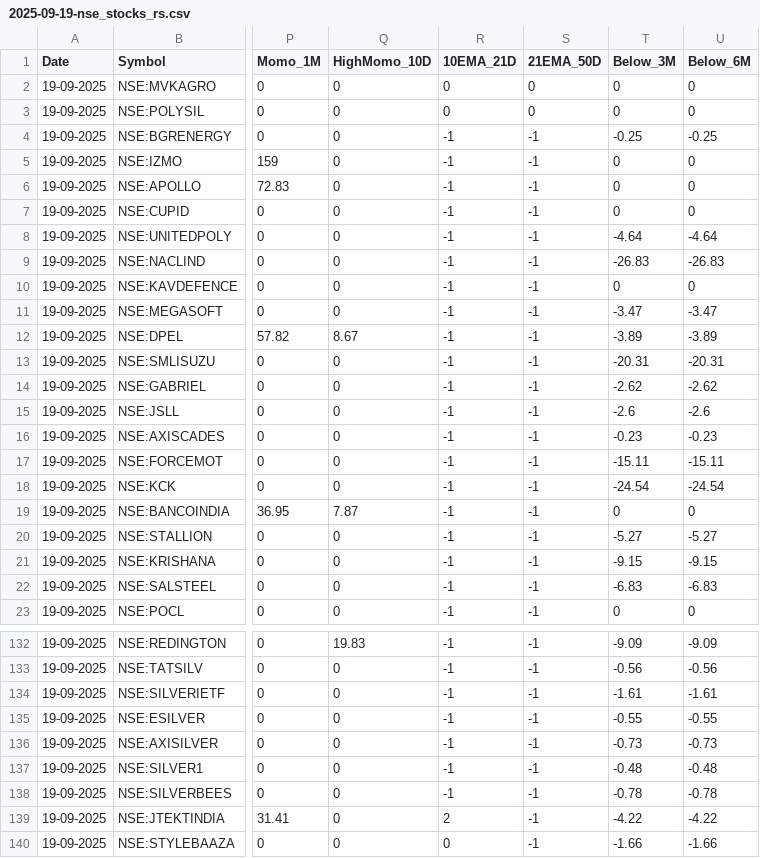
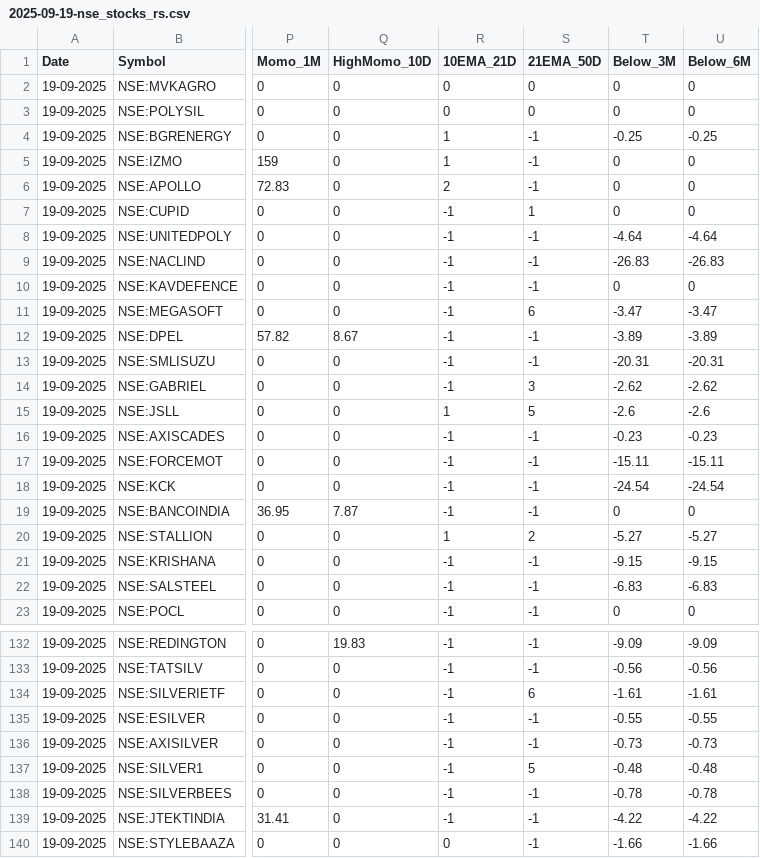
Before and after one commit to tanejahimanshu/Trading, a CSV file: 2025-09-19-nse_stocks_rs.csv, drawn as a sheet; only a part is shown, gaps mark what is left out; the diff covers the shown part only; the diff names each change by its address in the sheet, - before the commit and + after, or states it on an @@ line.

Commit message:
data: 2025-09-19-nse_stocks_rs.csv

```diff
--- a/2025-09-19-nse_stocks_rs.csv
+++ b/2025-09-19-nse_stocks_rs.csv
-R4:R5 (10EMA_21D): -1
+R4:R5 (10EMA_21D): 1
-R6 (10EMA_21D): -1
+R6 (10EMA_21D): 2
-S7 (21EMA_50D): -1
+S7 (21EMA_50D): 1
-S11 (21EMA_50D): -1
+S11 (21EMA_50D): 6
-S14 (21EMA_50D): -1
+S14 (21EMA_50D): 3
-R15 (10EMA_21D): -1
+R15 (10EMA_21D): 1
-S15 (21EMA_50D): -1
+S15 (21EMA_50D): 5
-R20 (10EMA_21D): -1
+R20 (10EMA_21D): 1
-S20 (21EMA_50D): -1
+S20 (21EMA_50D): 2
-S134 (21EMA_50D): -1
+S134 (21EMA_50D): 6
-S137 (21EMA_50D): -1
+S137 (21EMA_50D): 5
-R139 (10EMA_21D): 2
+R139 (10EMA_21D): -1
```
Also changed, not shown: 45 edited cells elsewhere in this file.
